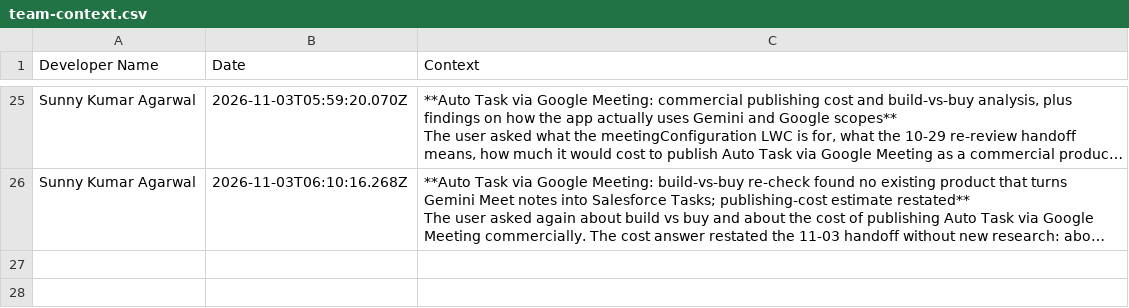
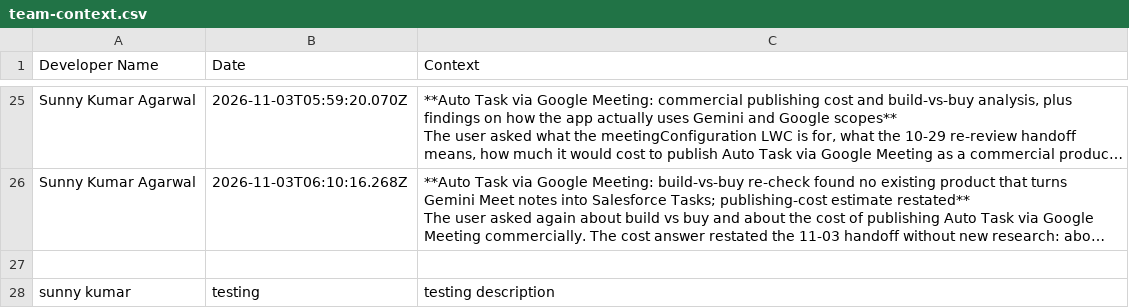
Before and after one commit to sunnyagarwal-max/myproject-team-sync, a CSV file: team-context.csv, drawn as a sheet; only a part is shown, gaps mark what is left out; long unchanged cells end in …; the diff names each change by its address in the sheet, - before the commit and + after, or states it on an @@ line.

Commit message:
Update team-context.csv

```diff
--- a/team-context.csv
+++ b/team-context.csv
+row 27: (empty)
+row 28: sunny kumar | testing | testing description
```
